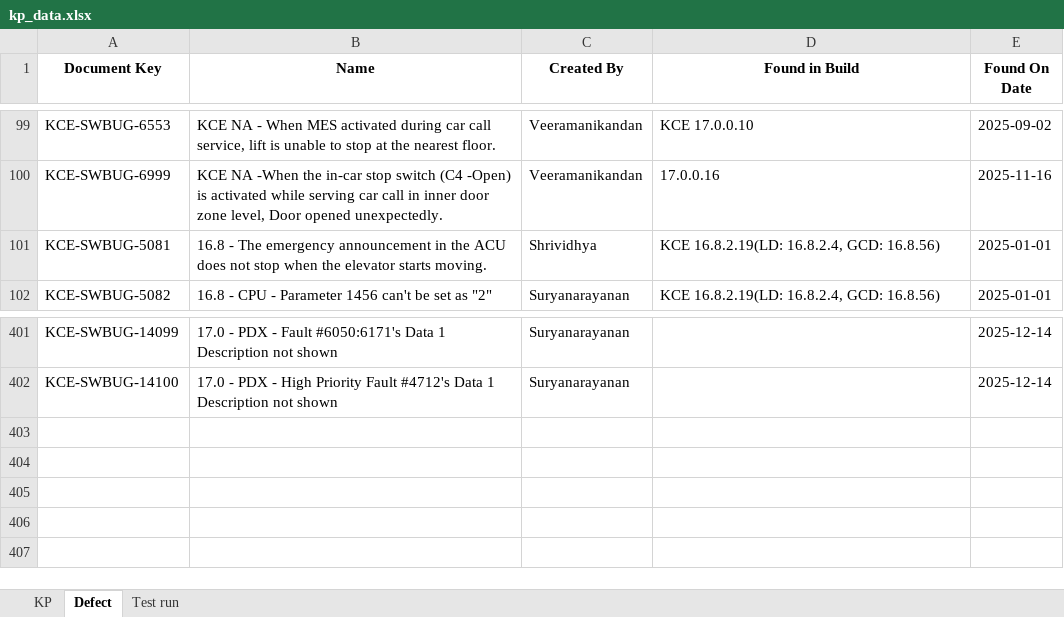
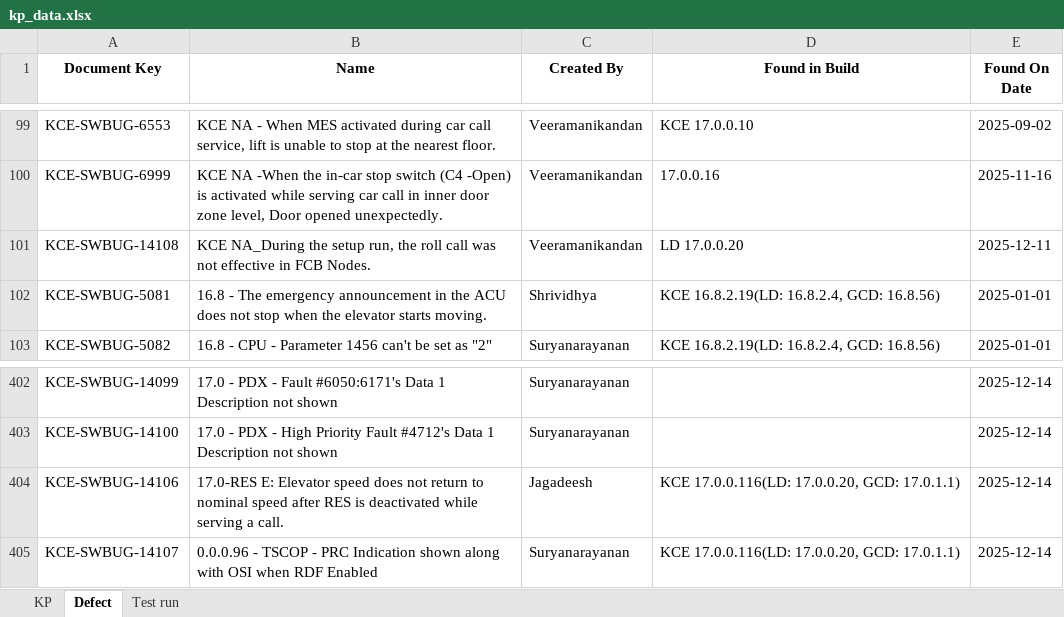
Before and after one commit to DineshGoverthanan/KCE_KPI, an Excel workbook: kp_data.xlsx, sheet Defect, drawn as a sheet; only a part is shown, gaps mark what is left out; values as stored, in another font and other column widths than the file's, no borders; the diff names each change by its address in the sheet, - before the commit and + after, or states it on an @@ line.

```diff
--- a/kp_data.xlsx (sheet Defect)
+++ b/kp_data.xlsx (sheet Defect)
+row 101: KCE-SWBUG-14108 | KCE NA_During the setup run, the roll call was not effective in FCB Nodes. | Veeramanikandan | LD 17.0.0.20 | 2025-12-11
+row 404: KCE-SWBUG-14106 | 17.0-RES E: Elevator speed does not return to nominal speed after RES is deactivated while serving a call. | Jagadeesh | KCE 17.0.0.116(LD: 17.0.0.20, GCD: 17.0.1.1) | 2025-12-14
+row 405: KCE-SWBUG-14107 | 0.0.0.96 - TSCOP - PRC Indication shown along with OSI when RDF Enabled | Suryanarayanan | KCE 17.0.0.116(LD: 17.0.0.20, GCD: 17.0.1.1) | 2025-12-14
```
Also changed, not shown: sheet Test run, sheet KP, 12 other files.
